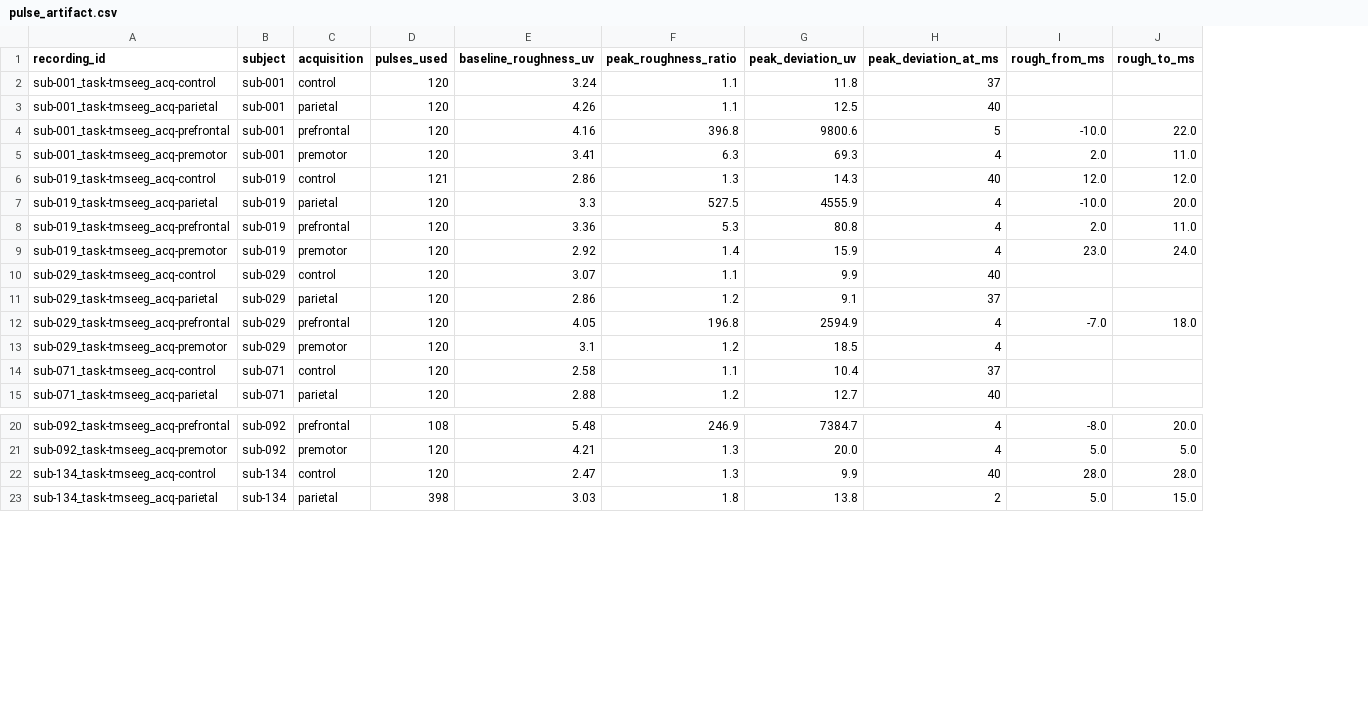
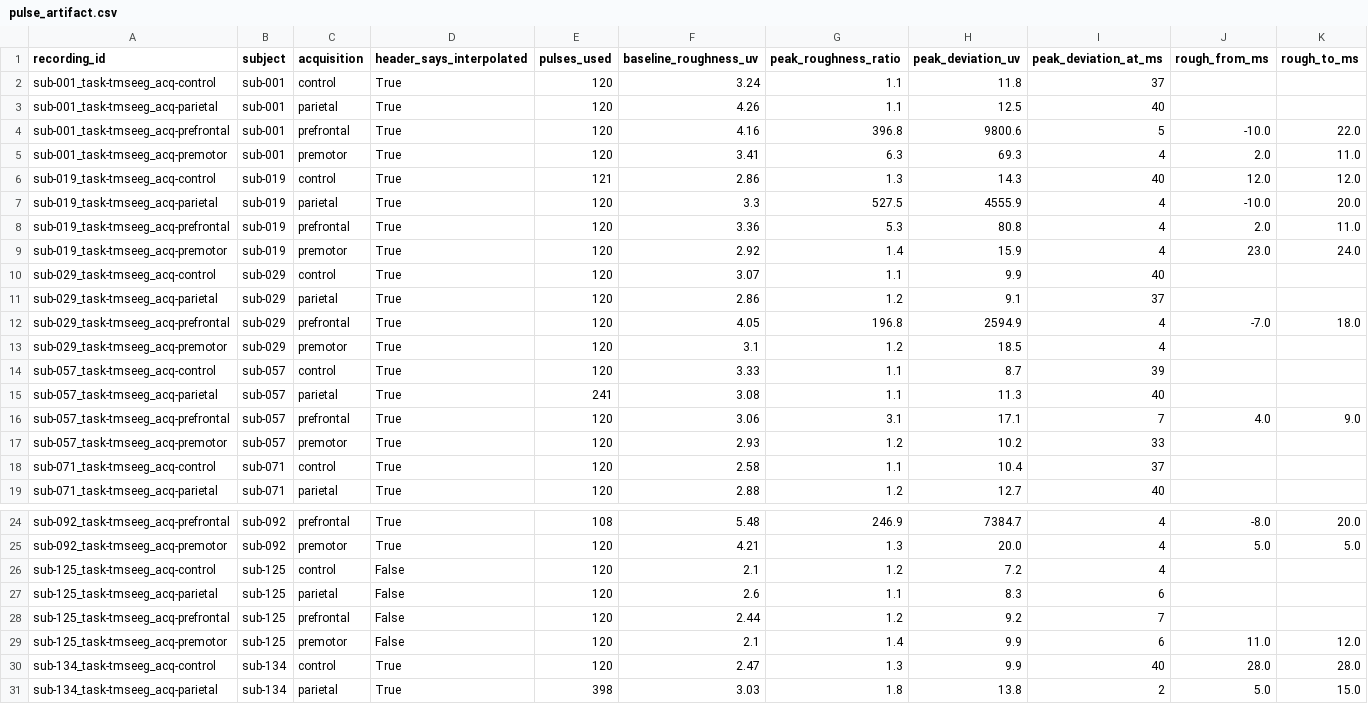
Before and after one commit to esanchezharris/tmseeg-access, a CSV file: results/pulse_artifact.csv, drawn as a sheet; only a part is shown, gaps mark what is left out; rows hold the shown columns only; the diff names each change by its address in the sheet, - before the commit and + after, or states it on an @@ line.

```diff
--- a/results/pulse_artifact.csv
+++ b/results/pulse_artifact.csv
+column D (header_says_interpolated), rows 2-13: all True; rows 18-19: True | True; rows 24-25: True | True; rows 30-31: True | True
+row 14: sub-057_task-tmseeg_acq-control | sub-057 | control | True | 120 | 3.33 | 1.1 | 8.7 | 39
+row 15: sub-057_task-tmseeg_acq-parietal | sub-057 | parietal | True | 241 | 3.08 | 1.1 | 11.3 | 40
+row 16: sub-057_task-tmseeg_acq-prefrontal | sub-057 | prefrontal | True | 120 | 3.06 | 3.1 | 17.1 | 7 | 4.0 | 9.0
+row 17: sub-057_task-tmseeg_acq-premotor | sub-057 | premotor | True | 120 | 2.93 | 1.2 | 10.2 | 33
+row 26: sub-125_task-tmseeg_acq-control | sub-125 | control | False | 120 | 2.1 | 1.2 | 7.2 | 4
+row 27: sub-125_task-tmseeg_acq-parietal | sub-125 | parietal | False | 120 | 2.6 | 1.1 | 8.3 | 6
+row 28: sub-125_task-tmseeg_acq-prefrontal | sub-125 | prefrontal | False | 120 | 2.44 | 1.2 | 9.2 | 7
+row 29: sub-125_task-tmseeg_acq-premotor | sub-125 | premotor | False | 120 | 2.1 | 1.4 | 9.9 | 6 | 11.0 | 12.0
```
Also changed, not shown: 13 other files.
